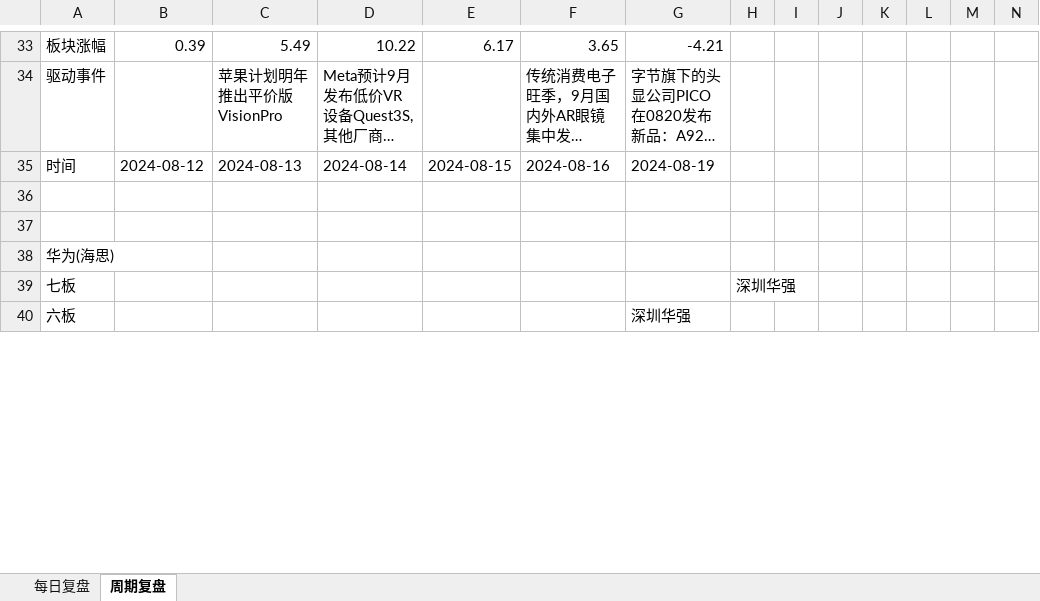
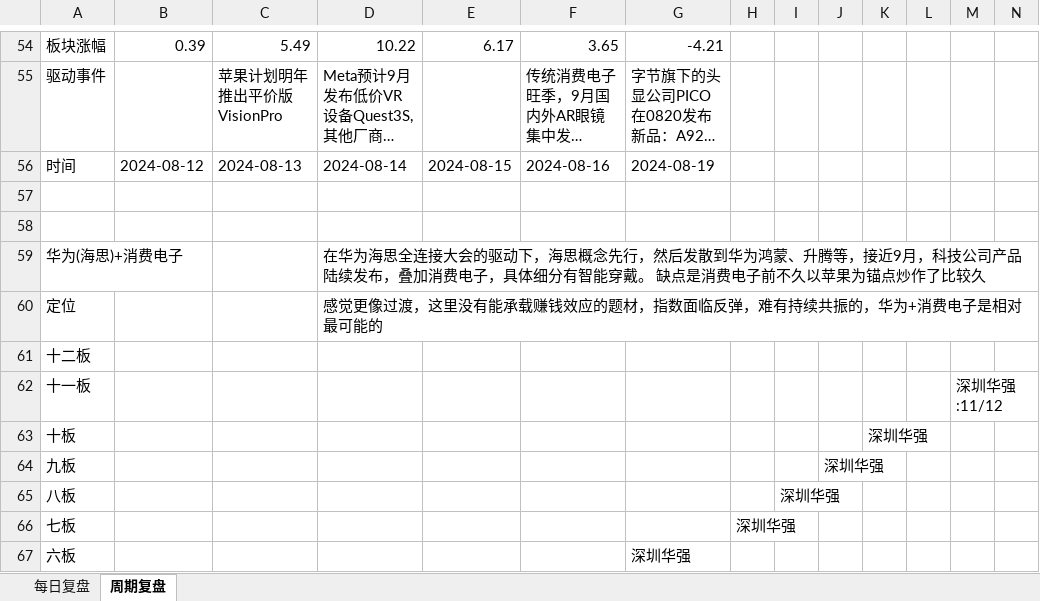
Before and after one commit to Edwin-Xu/edw_n, an Excel workbook: 股票/复盘/每日复盘.xlsm, sheet 周期复盘, drawn as a sheet; only a part is shown, gaps mark what is left out; long unchanged cells end in …; values as stored, in another font and other column widths than the file's, no cell formats; addresses are those after the commit; rows hold the shown columns only; the diff covers the shown part only; the diff names each change by its address in the sheet, - before the commit and + after, or states it on an @@ line.

```diff
--- a/股票/复盘/每日复盘.xlsm (sheet 周期复盘)
+++ b/股票/复盘/每日复盘.xlsm (sheet 周期复盘)
+row 59: 华为(海思)+消费电子 |  |  | 在华为海思全连接大会的驱动下，海思概念先行，然后发散到华为鸿蒙、升腾等，接近9月，科技公司产品陆续发布，叠加消费电子，具体细分有智能穿戴。 缺点是消费电子前不久以苹果为锚点炒作了比较久
+row 60: 定位 |  |  | 感觉更像过渡，这里没有能承载赚钱效应的题材，指数面临反弹，难有持续共振的，华为+消费电子是相对最可能的
-A61: 华为(海思)
+A61: 十二板
+row 62: 十一板 |  |  |  |  |  |  |  |  |  |  |  | 深圳华强:11/12
+row 63: 十板 |  |  |  |  |  |  |  |  |  | 深圳华强
+row 64: 九板 |  |  |  |  |  |  |  |  | 深圳华强
+row 65: 八板 |  |  |  |  |  |  |  | 深圳华强
```
Also changed, not shown: 23 added rows, 2 removed rows and 27 edited cells elsewhere in this sheet, cell formats.
